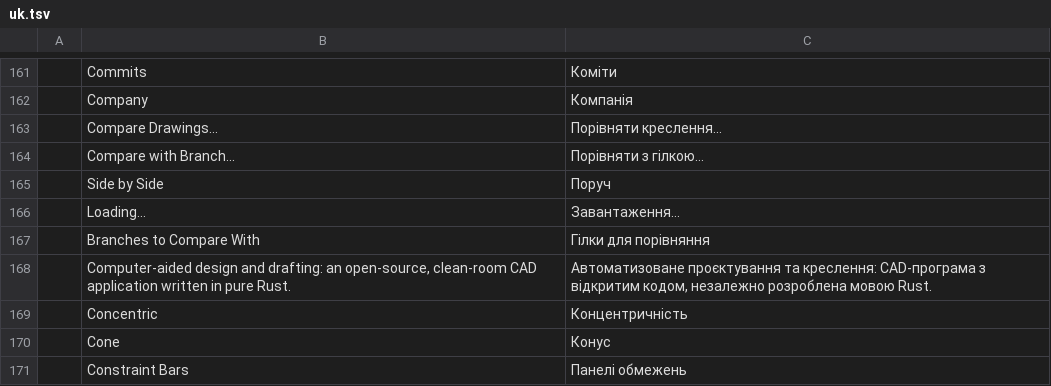
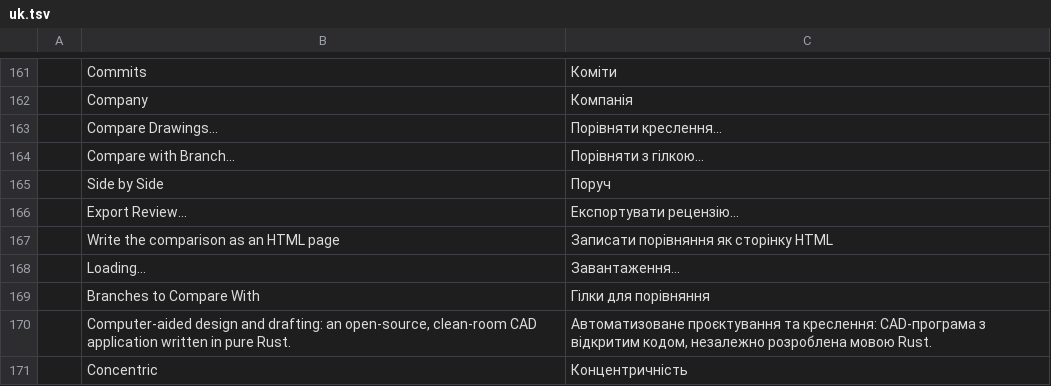
Before and after one commit to Lufftre/cadcraft, a TSV file: crates/ui-egui/src/i18n/uk.tsv, drawn as a sheet; only a part is shown, gaps mark what is left out; the shorter side is filled out with more unchanged rows.

```diff
--- a/crates/ui-egui/src/i18n/uk.tsv
+++ b/crates/ui-egui/src/i18n/uk.tsv
@@ -165,2 +165,4 @@
 	Side by Side	Поруч
+	Export Review...	Експортувати рецензію...
+	Write the comparison as an HTML page	Записати порівняння як сторінку HTML
 	Loading…	Завантаження…
```
Also changed, not shown: crates/ui-egui/src/i18n/ar.tsv, crates/ui-egui/src/i18n/de.tsv, 18 other files.
